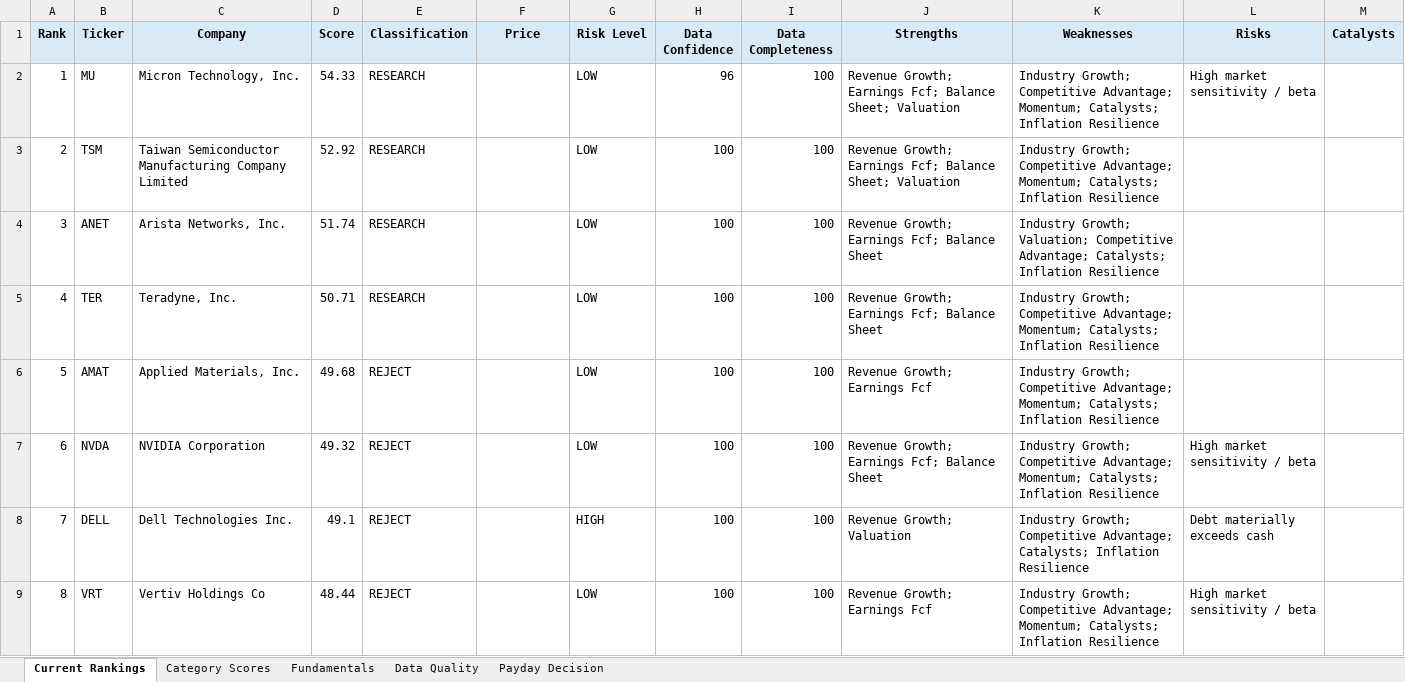
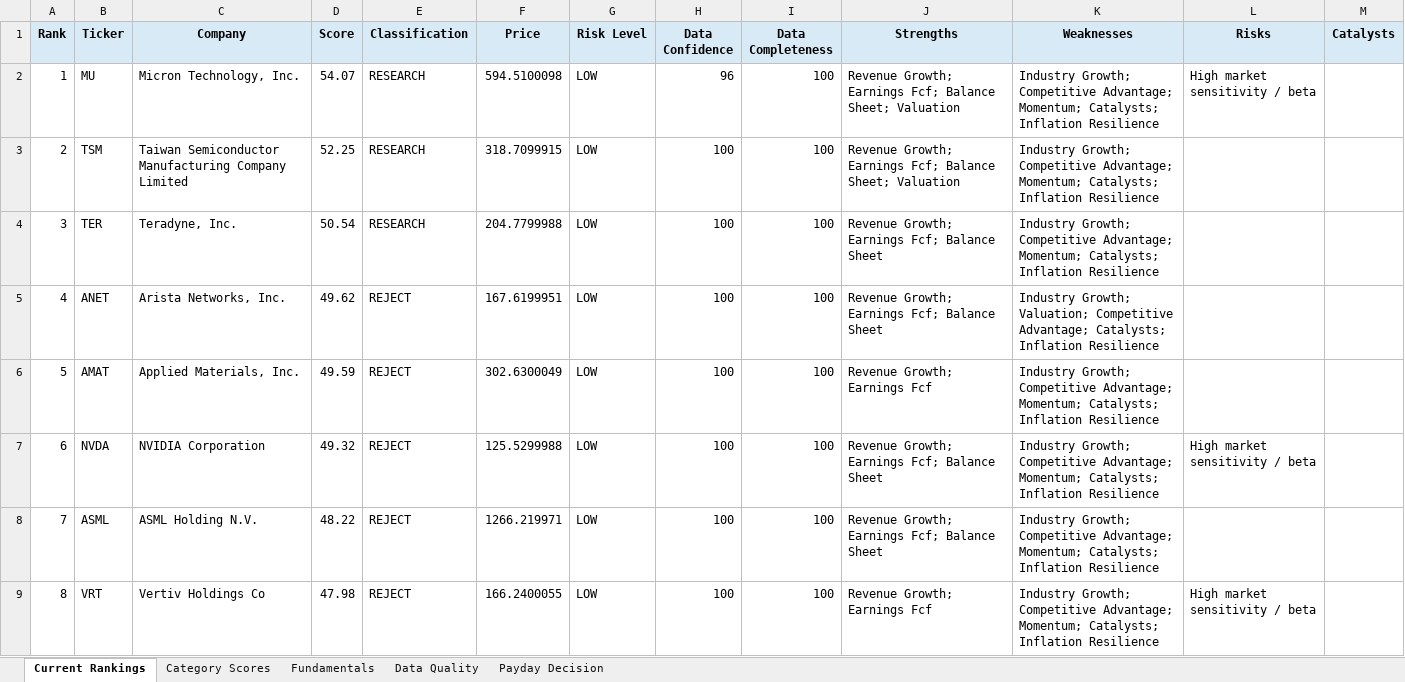
Before and after one commit to Grzesiak33/Version-2-Stock-Investment-Model, an Excel workbook: reports/investment_dashboard.xlsx, sheet Current Rankings, drawn as a sheet; only a part is shown; values as stored, in another font and other column widths than the file's, no borders; conditional formats not drawn; the diff covers the shown part only; the diff names each change by its address in the sheet, - before the commit and + after, or states it on an @@ line.

```diff
--- a/reports/investment_dashboard.xlsx (sheet Current Rankings)
+++ b/reports/investment_dashboard.xlsx (sheet Current Rankings)
-D2 (Score): 54.33
+D2 (Score): 54.07
-F2 (Price): (empty)
+F2 (Price): 594.5100098
-D3 (Score): 52.92
+D3 (Score): 52.25
-F3 (Price): (empty)
+F3 (Price): 318.7099915
-B4 (Ticker): ANET
+B4 (Ticker): TER
-C4 (Company): Arista Networks, Inc.
+C4 (Company): Teradyne, Inc.
-D4 (Score): 51.74
+D4 (Score): 50.54
-F4 (Price): (empty)
+F4 (Price): 204.7799988
-K4 (Weaknesses): Industry Growth; Valuation; Competitive Advantage; Catalysts; Inflation…
+K4 (Weaknesses): Industry Growth; Competitive Advantage; Momentum; Catalysts; Inflation…
-B5 (Ticker): TER
+B5 (Ticker): ANET
-C5 (Company): Teradyne, Inc.
+C5 (Company): Arista Networks, Inc.
-D5 (Score): 50.71
+D5 (Score): 49.62
-E5 (Classification): RESEARCH
+E5 (Classification): REJECT
-F5 (Price): (empty)
+F5 (Price): 167.6199951
-K5 (Weaknesses): Industry Growth; Competitive Advantage; Momentum; Catalysts; Inflation…
+K5 (Weaknesses): Industry Growth; Valuation; Competitive Advantage; Catalysts; Inflation…
-D6 (Score): 49.68
+D6 (Score): 49.59
-F6 (Price): (empty)
+F6 (Price): 302.6300049
-F7 (Price): (empty)
+F7 (Price): 125.5299988
-B8 (Ticker): DELL
+B8 (Ticker): ASML
-C8 (Company): Dell Technologies Inc.
+C8 (Company): ASML Holding N.V.
-D8 (Score): 49.1
+D8 (Score): 48.22
-F8 (Price): (empty)
+F8 (Price): 1266.219971
-G8 (Risk Level): HIGH
+G8 (Risk Level): LOW
-J8 (Strengths): Revenue Growth; Valuation
+J8 (Strengths): Revenue Growth; Earnings Fcf; Balance Sheet
-K8 (Weaknesses): …Competitive Advantage; Catalysts; Inflation…
+K8 (Weaknesses): …Competitive Advantage; Momentum; Catalysts; Inflation…
-L8 (Risks): Debt materially exceeds cash
+L8 (Risks): (empty)
-D9 (Score): 48.44
+D9 (Score): 47.98
-F9 (Price): (empty)
+F9 (Price): 166.2400055
```
Also changed, not shown: 78 edited cells elsewhere in this sheet, sheet Fundamentals, sheet Category Scores, sheet Data Quality, sheet Payday Decision, 32 other files.
